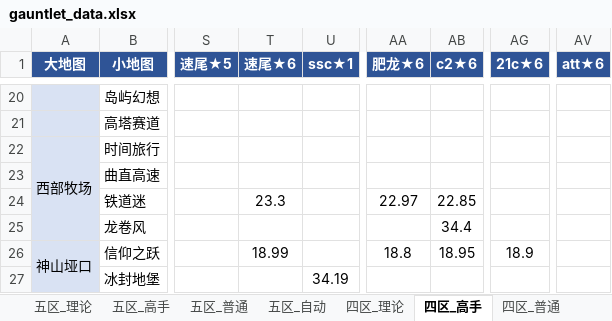
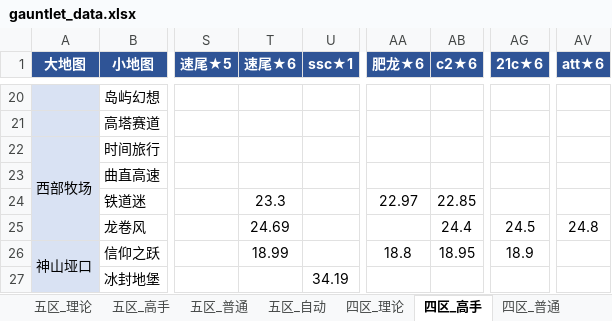
Before and after one commit to Testiphi/MutualExclusionAllocator, an Excel workbook: gauntlet_data.xlsx, sheet 四区_高手, drawn as a sheet; only a part is shown, gaps mark what is left out; values as stored, in another font and other column widths than the file's, no borders; the diff names each change by its address in the sheet, - before the commit and + after, or states it on an @@ line.

```diff
--- a/gauntlet_data.xlsx (sheet 四区_高手)
+++ b/gauntlet_data.xlsx (sheet 四区_高手)
-T25 (速尾★6): (empty)
+T25 (速尾★6): 24.69
-AB25 (c2★6): 34.4
+AB25 (c2★6): 24.4
-AG25 (21c★6): (empty)
+AG25 (21c★6): 24.5
-AV25 (att★6): (empty)
+AV25 (att★6): 24.8
```
Also changed, not shown: sheet 五区_高手, sheet 五区_普通, 1 other file.
